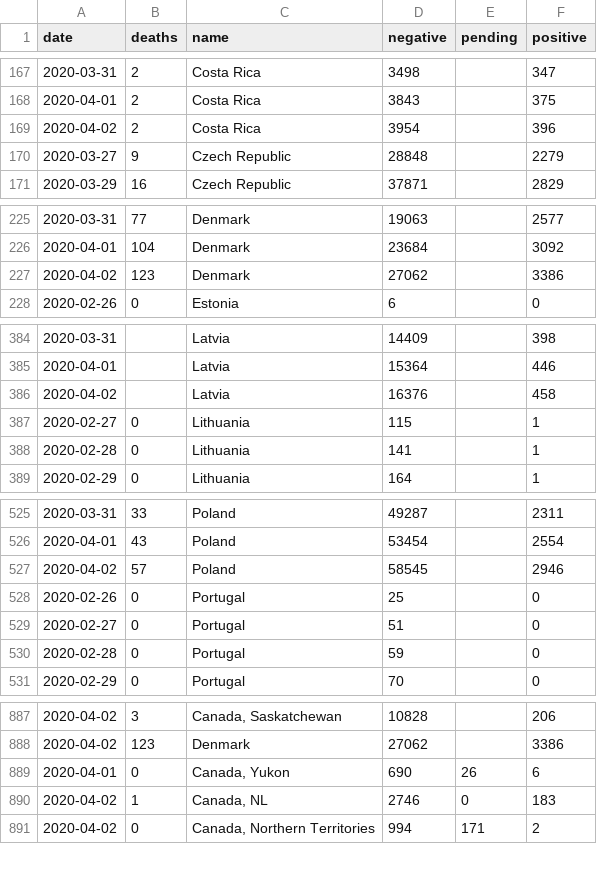
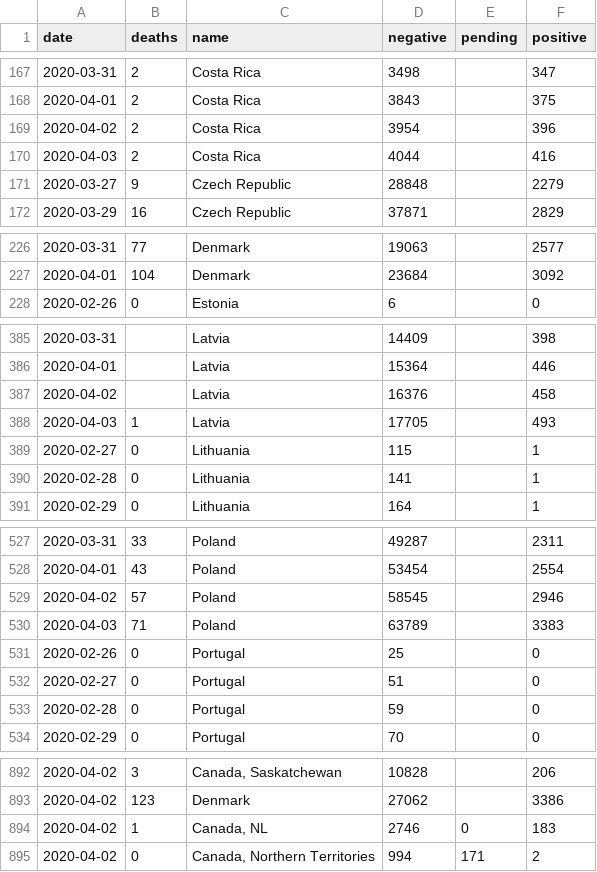
Before and after one commit to watronfire/COVID-19-Testing-Results, a CSV file: data/cleaned_international.csv, drawn as a sheet; only a part is shown, gaps mark what is left out; removed rows and columns are numbered as before the commit, all else as after; the diff covers the shown part only; the diff names each change by its address in the sheet, - before the commit and + after, or states it on an @@ line.

Commit message:
Updated spiders and data for April 3rd

```diff
--- a/data/cleaned_international.csv
+++ b/data/cleaned_international.csv
+row 170: 2020-04-03 | 2 | Costa Rica | 4044 |  | 416
-row 227: 2020-04-02 | 123 | Denmark | 27062 |  | 3386
+row 388: 2020-04-03 | 1 | Latvia | 17705 |  | 493
+row 530: 2020-04-03 | 71 | Poland | 63789 |  | 3383
-row 889: 2020-04-01 | 0 | Canada, Yukon | 690 | 26 | 6
```
Also changed, not shown: 30 added rows elsewhere in this file, 7 other files.
